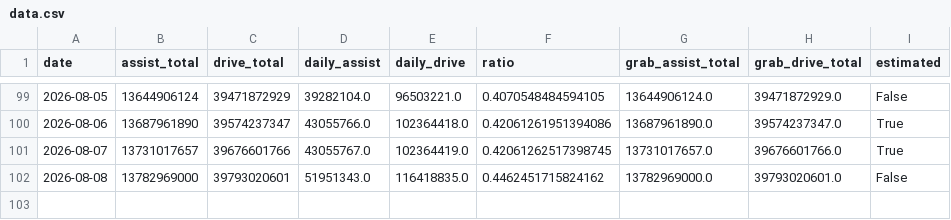
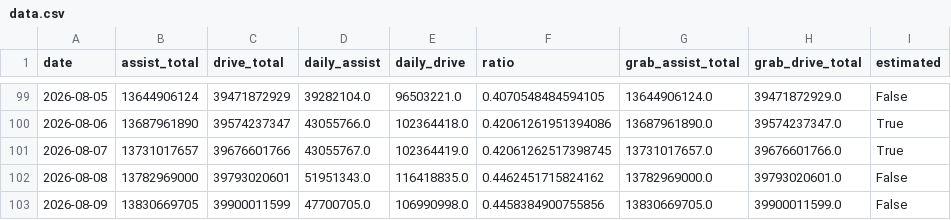
Before and after one commit to duxingzhi2026/huawei-ads-mileage-tracker, a CSV file: data.csv, drawn as a sheet; only a part is shown, gaps mark what is left out; the diff names each change by its address in the sheet, - before the commit and + after, or states it on an @@ line.

```diff
--- a/data.csv
+++ b/data.csv
+row 103: 2026-08-09 | 13830669705 | 39900011599 | 47700705.0 | 106990998.0 | 0.4458384900755856 | 13830669705.0 | 39900011599.0 | False
```
Also changed, not shown: 3 other files.
